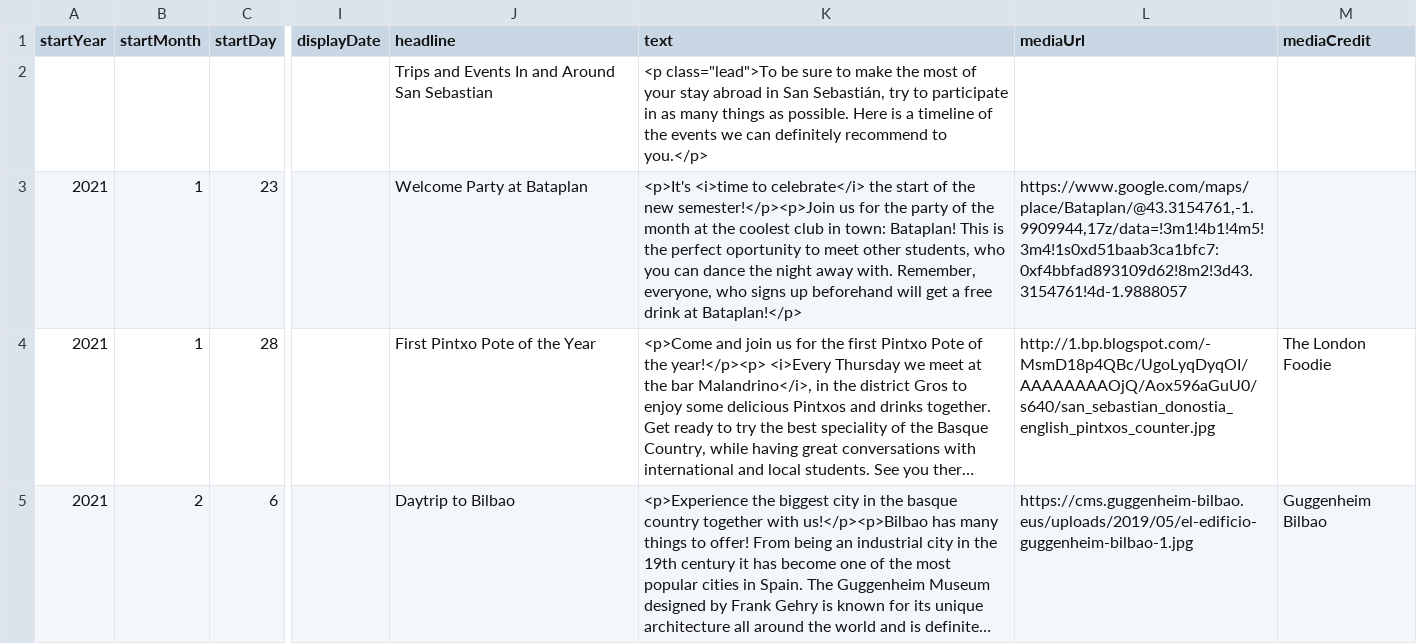
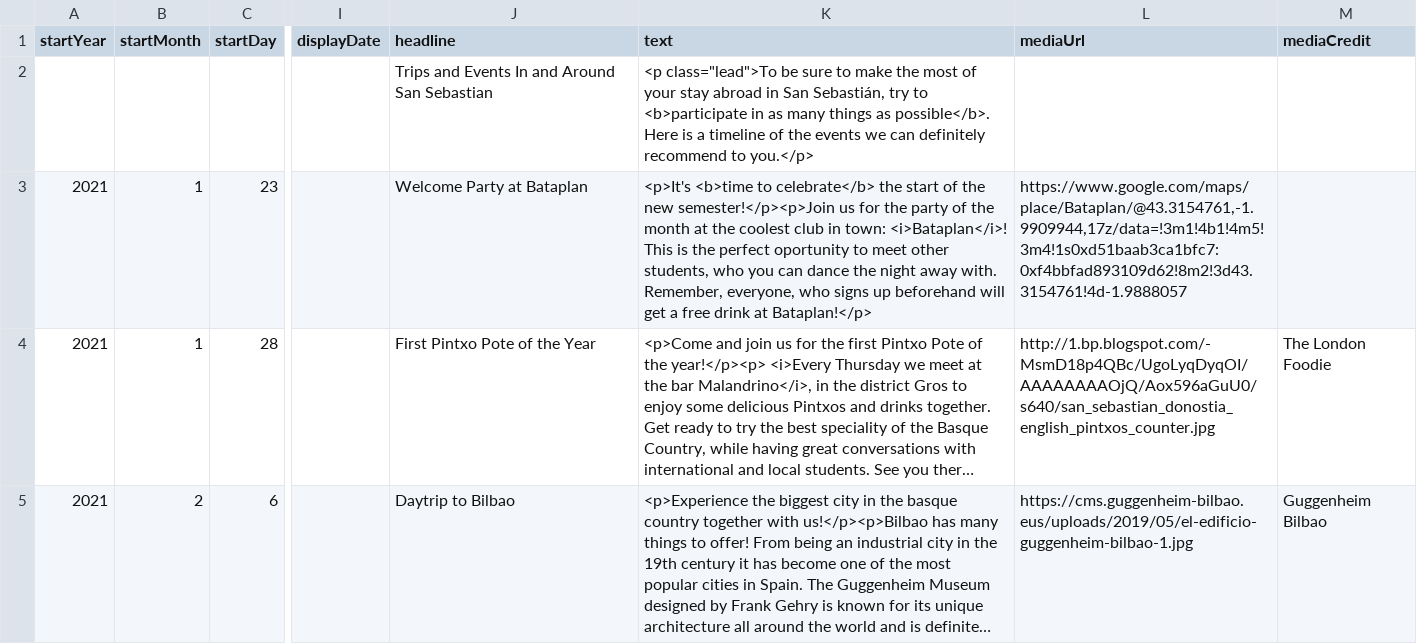
Before and after one commit to DeustoDatacom/MSGW-timeline, a CSV file: docs/group5/timeline-data.csv, drawn as a sheet; only a part is shown, gaps mark what is left out; long unchanged cells end in …; the diff names each change by its address in the sheet, - before the commit and + after, or states it on an @@ line.

Commit message:
emphasis try

```diff
--- a/docs/group5/timeline-data.csv
+++ b/docs/group5/timeline-data.csv
-K2 (text): …try to participate in as many things as possible. Here is…
+K2 (text): …try to <b>participate in as many things as possible</b>. Here is…
-K3 (text): <p>It's <i>time to celebrate</i> the start of the new semester!</p><p>Join us for the party of the month at the coolest club in town: Bataplan! This is…
+K3 (text): <p>It's <b>time to celebrate</b> the start of the new semester!</p><p>Join us for the party of the month at the coolest club in town: <i>Bataplan</i>! This is…
```
